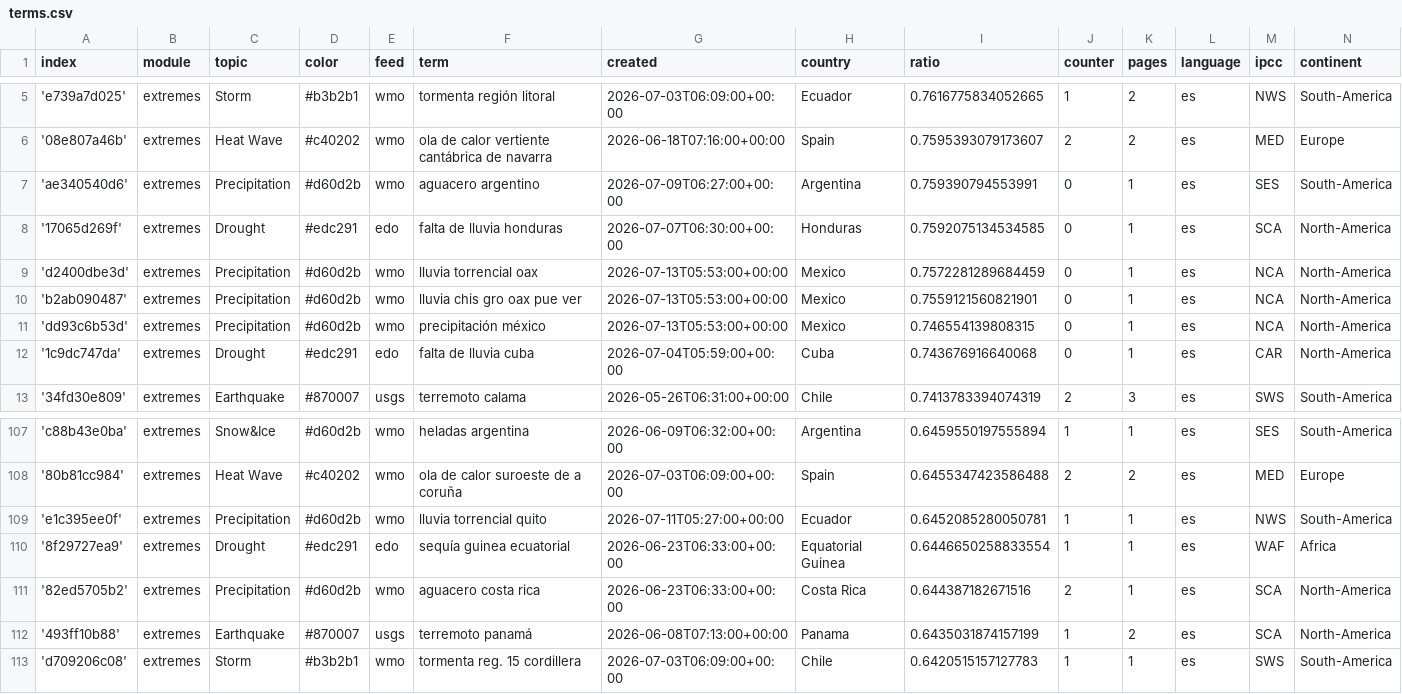
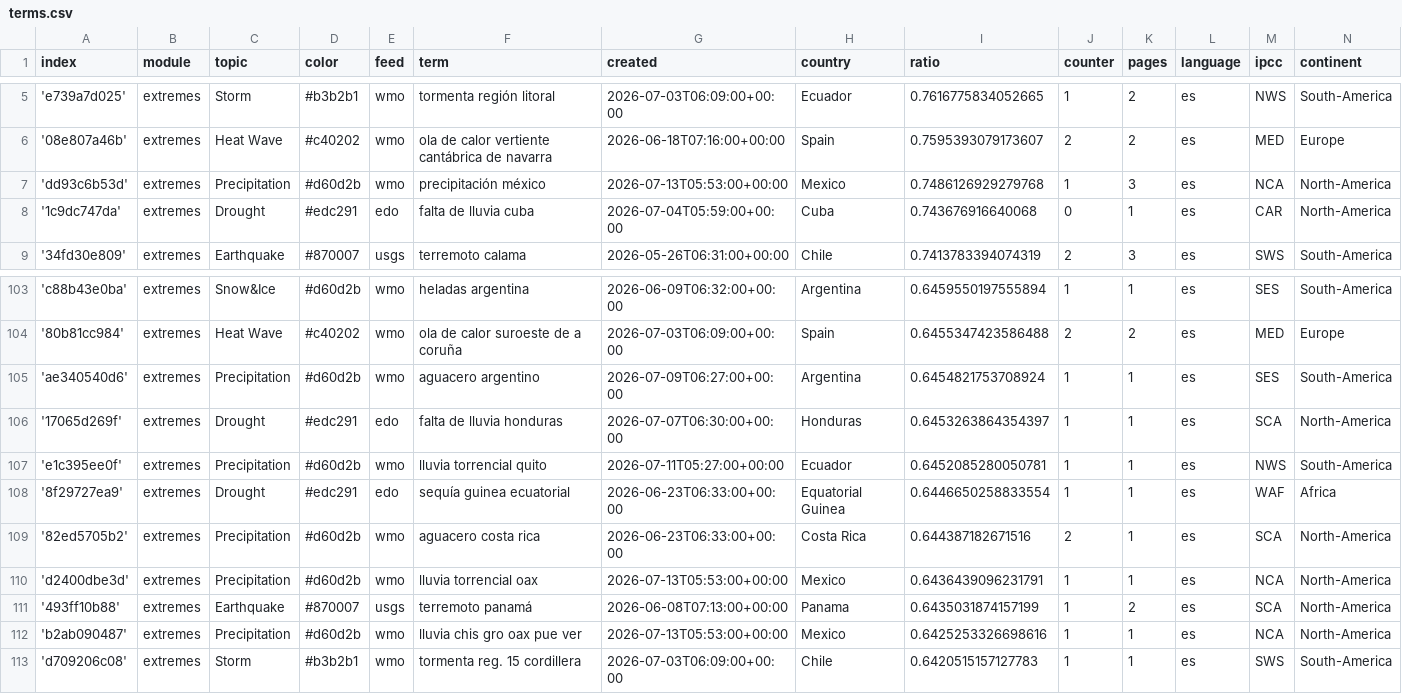
Before and after one commit to jannikdo28-news/spanishExtremes, a CSV file: terms.csv, drawn as a sheet; only a part is shown, gaps mark what is left out.

```diff
--- a/terms.csv
+++ b/terms.csv
@@ -6,7 +6,3 @@ index,module,topic,color,feed,term,created,country,ratio,counter,pages,language,
 '08e807a46b',extremes,Heat Wave,#c40202,wmo,ola de calor vertiente cantábrica de navarra,2026-06-18T07:16:00+00:00,Spain,0.7595393079173607,2,2,es,MED,Europe
-'ae340540d6',extremes,Precipitation,#d60d2b,wmo,aguacero argentino,2026-07-09T06:27:00+00:00,Argentina,0.759390794553991,0,1,es,SES,South-America
-'17065d269f',extremes,Drought,#edc291,edo,falta de lluvia honduras,2026-07-07T06:30:00+00:00,Honduras,0.7592075134534585,0,1,es,SCA,North-America
-'d2400dbe3d',extremes,Precipitation,#d60d2b,wmo,lluvia torrencial oax,2026-07-13T05:53:00+00:00,Mexico,0.7572281289684459,0,1,es,NCA,North-America
-'b2ab090487',extremes,Precipitation,#d60d2b,wmo,lluvia chis gro oax pue ver,2026-07-13T05:53:00+00:00,Mexico,0.7559121560821901,0,1,es,NCA,North-America
-'dd93c6b53d',extremes,Precipitation,#d60d2b,wmo,precipitación méxico,2026-07-13T05:53:00+00:00,Mexico,0.746554139808315,0,1,es,NCA,North-America
+'dd93c6b53d',extremes,Precipitation,#d60d2b,wmo,precipitación méxico,2026-07-13T05:53:00+00:00,Mexico,0.7486126929279768,1,3,es,NCA,North-America
 '1c9dc747da',extremes,Drought,#edc291,edo,falta de lluvia cuba,2026-07-04T05:59:00+00:00,Cuba,0.743676916640068,0,1,es,CAR,North-America
@@ -108,2 +104,4 @@ index,module,topic,color,feed,term,created,country,ratio,counter,pages,language,
 '80b81cc984',extremes,Heat Wave,#c40202,wmo,ola de calor suroeste de a coruña,2026-07-03T06:09:00+00:00,Spain,0.6455347423586488,2,2,es,MED,Europe
+'ae340540d6',extremes,Precipitation,#d60d2b,wmo,aguacero argentino,2026-07-09T06:27:00+00:00,Argentina,0.6454821753708924,1,1,es,SES,South-America
+'17065d269f',extremes,Drought,#edc291,edo,falta de lluvia honduras,2026-07-07T06:30:00+00:00,Honduras,0.6453263864354397,1,1,es,SCA,North-America
 'e1c395ee0f',extremes,Precipitation,#d60d2b,wmo,lluvia torrencial quito,2026-07-11T05:27:00+00:00,Ecuador,0.6452085280050781,1,1,es,NWS,South-America
@@ -111,3 +109,5 @@ index,module,topic,color,feed,term,created,country,ratio,counter,pages,language,
 '82ed5705b2',extremes,Precipitation,#d60d2b,wmo,aguacero costa rica,2026-06-23T06:33:00+00:00,Costa Rica,0.644387182671516,2,1,es,SCA,North-America
+'d2400dbe3d',extremes,Precipitation,#d60d2b,wmo,lluvia torrencial oax,2026-07-13T05:53:00+00:00,Mexico,0.6436439096231791,1,1,es,NCA,North-America
 '493ff10b88',extremes,Earthquake,#870007,usgs,terremoto panamá,2026-06-08T07:13:00+00:00,Panama,0.6435031874157199,1,2,es,SCA,North-America
+'b2ab090487',extremes,Precipitation,#d60d2b,wmo,lluvia chis gro oax pue ver,2026-07-13T05:53:00+00:00,Mexico,0.6425253326698616,1,1,es,NCA,North-America
 'd709206c08',extremes,Storm,#b3b2b1,wmo,tormenta reg. 15 cordillera,2026-07-03T06:09:00+00:00,Chile,0.6420515157127783,1,1,es,SWS,South-America
```
Also changed, not shown: 2 other files.
